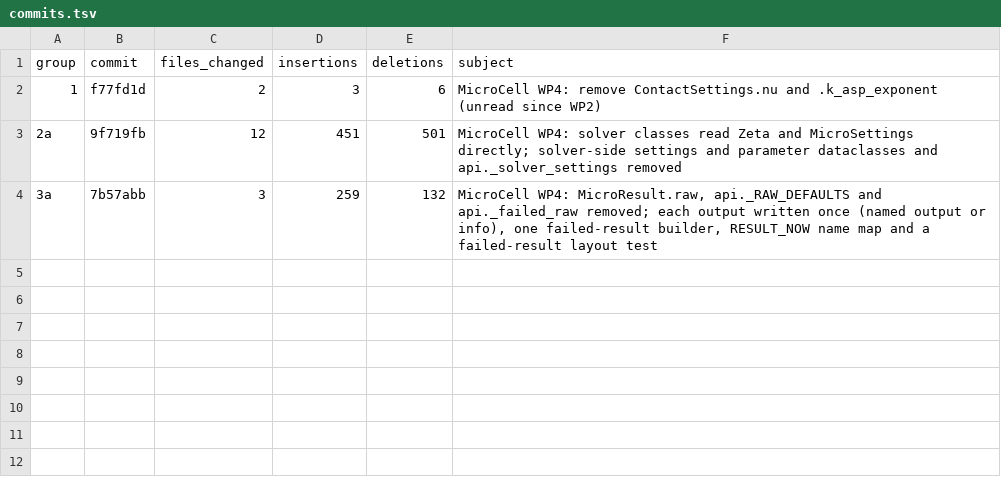
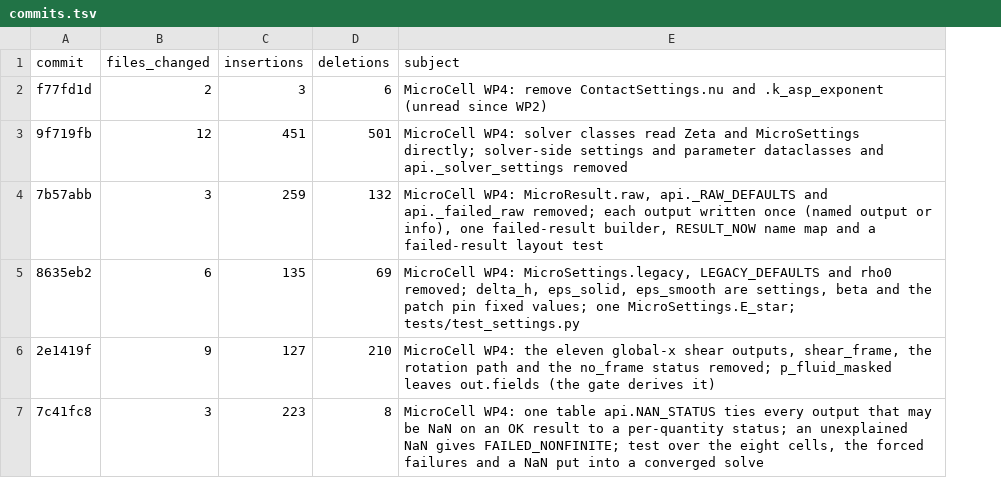
Before and after one commit to RFurze/MicroCell, a TSV file: docs/notes/micro_standalone_wp4_implementation_log_2026-11-11_files/commits.tsv, drawn as a sheet; removed rows and columns are numbered as before the commit, all else as after; the diff names each change by its address in the sheet, - before the commit and + after, or states it on an @@ line.

Commit message:
MicroCell WP4: final implementation log, README (call example, settings table, result layout), final tables, accounts and gate records; log docs/notes/micro_standalone_wp4_implementation_log_2026-11-11.md

```diff
--- a/docs/notes/micro_standalone_wp4_implementation_log_2026-11-11_files/commits.tsv
+++ b/docs/notes/micro_standalone_wp4_implementation_log_2026-11-11_files/commits.tsv
-column A (group), rows 2-4: 1 | 2a | 3a
+row 5: 8635eb2 | 6 | 135 | 69 | MicroCell WP4: MicroSettings.legacy, LEGACY_DEFAULTS and rho0 removed; delta_h, eps_solid, eps_smooth are settings, beta and the patch pin fixed values; one MicroSettings.E_star; tests/test_settings.py
+row 6: 2e1419f | 9 | 127 | 210 | MicroCell WP4: the eleven global-x shear outputs, shear_frame, the rotation path and the no_frame status removed; p_fluid_masked leaves out.fields (the gate derives it)
+row 7: 7c41fc8 | 3 | 223 | 8 | MicroCell WP4: one table api.NAN_STATUS ties every output that may be NaN on an OK result to a per-quantity status; an unexplained NaN gives FAILED_NONFINITE; test over the eight cells, the forced failures and a NaN put into a converged solve
```
Also changed, not shown: docs/notes/micro_standalone_wp4_implementation_log_2026-11-11_files/gate_counts.tsv, 45 other files.
